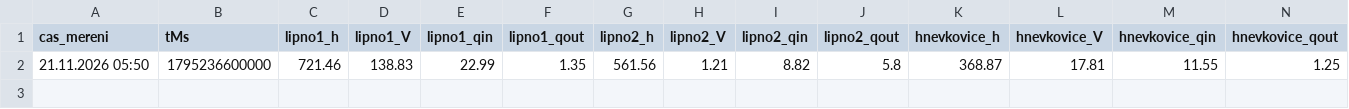
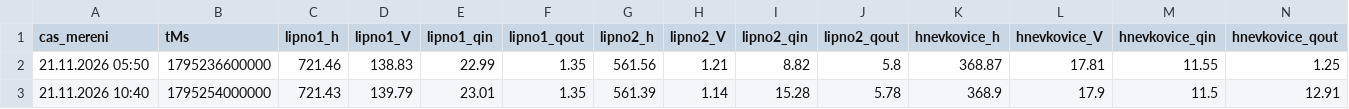
Before and after one commit to vit20041/vltavska-kaskada, a CSV file: live/nadrze-archiv.csv, drawn as a sheet; only a part is shown; rows hold the shown columns only; the diff names each change by its address in the sheet, - before the commit and + after, or states it on an @@ line.

```diff
--- a/live/nadrze-archiv.csv
+++ b/live/nadrze-archiv.csv
+row 3: 21.11.2026 10:40 | 1795254000000 | 721.43 | 139.79 | 23.01 | 1.35 | 561.39 | 1.14 | 15.28 | 5.78 | 368.9 | 17.9 | 11.5 | 12.91
```
Also changed, not shown: 1 other file.
